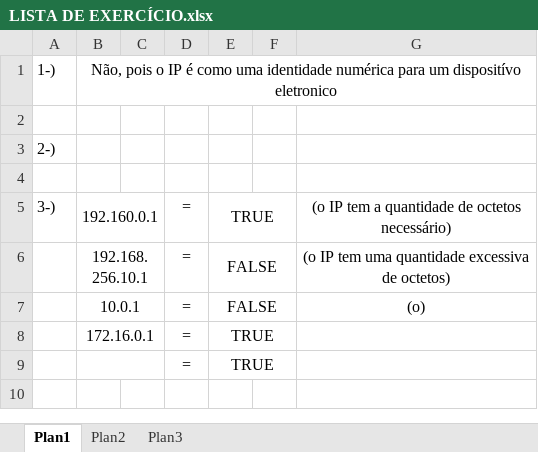
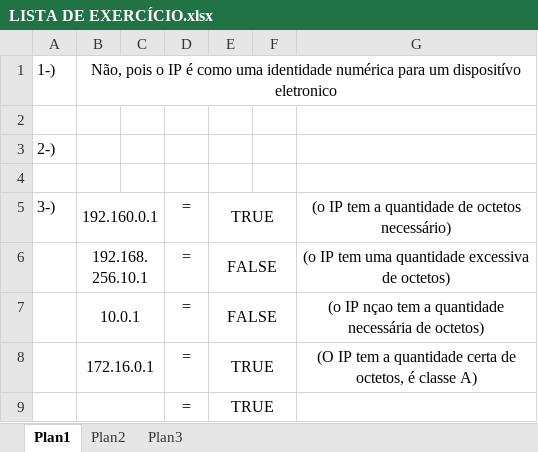
Before and after one commit to FelipeRobinson/ANOTACOES, an Excel workbook: ANOTAÇÕES AULAS/4-Tecnologia de Rede/04-29-2024/LISTA DE EXERCÍCIO.xlsx, sheet Plan1, drawn as a sheet; values as stored, in another font and other column widths than the file's, no borders; the diff names each change by its address in the sheet, - before the commit and + after, or states it on an @@ line.

```diff
--- a/ANOTAÇÕES AULAS/4-Tecnologia de Rede/04-29-2024/LISTA DE EXERCÍCIO.xlsx (sheet Plan1)
+++ b/ANOTAÇÕES AULAS/4-Tecnologia de Rede/04-29-2024/LISTA DE EXERCÍCIO.xlsx (sheet Plan1)
-G7: (o)
+G7: (o IP nçao tem a quantidade necessária de octetos)
-G8: (empty)
+G8: (O IP tem a quantidade certa de octetos, é classe A)
```
Also changed, not shown: 3 other files.
